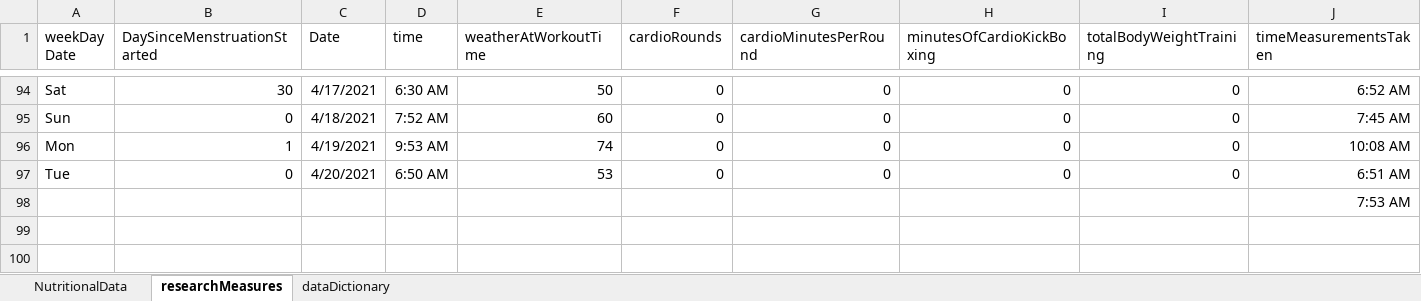
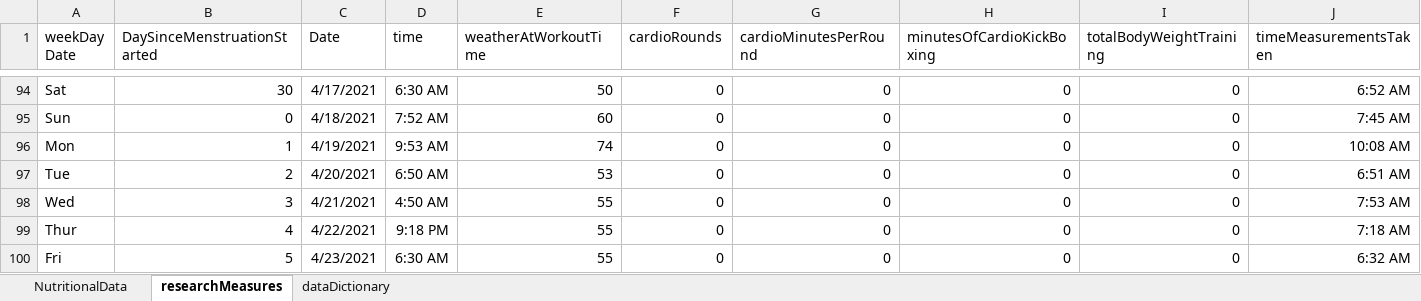
Before and after one commit to JanJanJan2018/lipocavitation-dieting-exercise-21-day-research, an Excel workbook: research3 exercise diet loosely no lipocavitation janFeb 2021.xlsx, sheet researchMeasures, drawn as a sheet; only a part is shown, gaps mark what is left out; values as stored, in another font and other column widths than the file's, no borders; 1 other sheet too large or unreadable and not compared; removed rows and columns are numbered as before the commit, all else as after; rows hold the shown columns only; the diff names each change by its address in the sheet, - before the commit and + after, or states it on an @@ line.

Commit message:
Add files via upload

```diff
--- a/research3 exercise diet loosely no lipocavitation janFeb 2021.xlsx (sheet researchMeasures)
+++ b/research3 exercise diet loosely no lipocavitation janFeb 2021.xlsx (sheet researchMeasures)
-B97 (DaySinceMenstruationStarted): 0
+B97 (DaySinceMenstruationStarted): 2
-row 98:  |  |  |  |  |  |  |  |  | 7:53 AM
+row 98: Wed | 3 | 4/21/2021 | 4:50 AM | 55 | 0 | 0 | 0 | 0 | 7:53 AM
+row 99: Thur | 4 | 4/22/2021 | 9:18 PM | 55 | 0 | 0 | 0 | 0 | 7:18 AM
+row 100: Fri | 5 | 4/23/2021 | 6:30 AM | 55 | 0 | 0 | 0 | 0 | 6:32 AM
```
Also changed, not shown: sheet NutritionalData.
